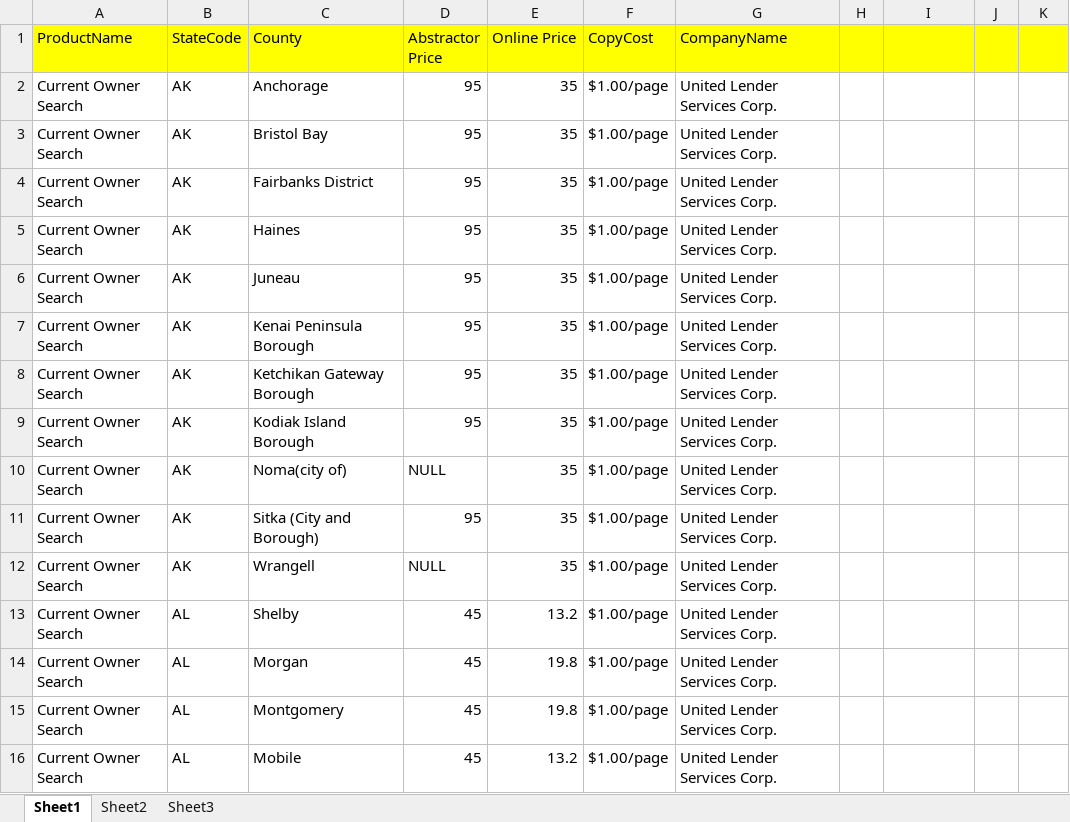
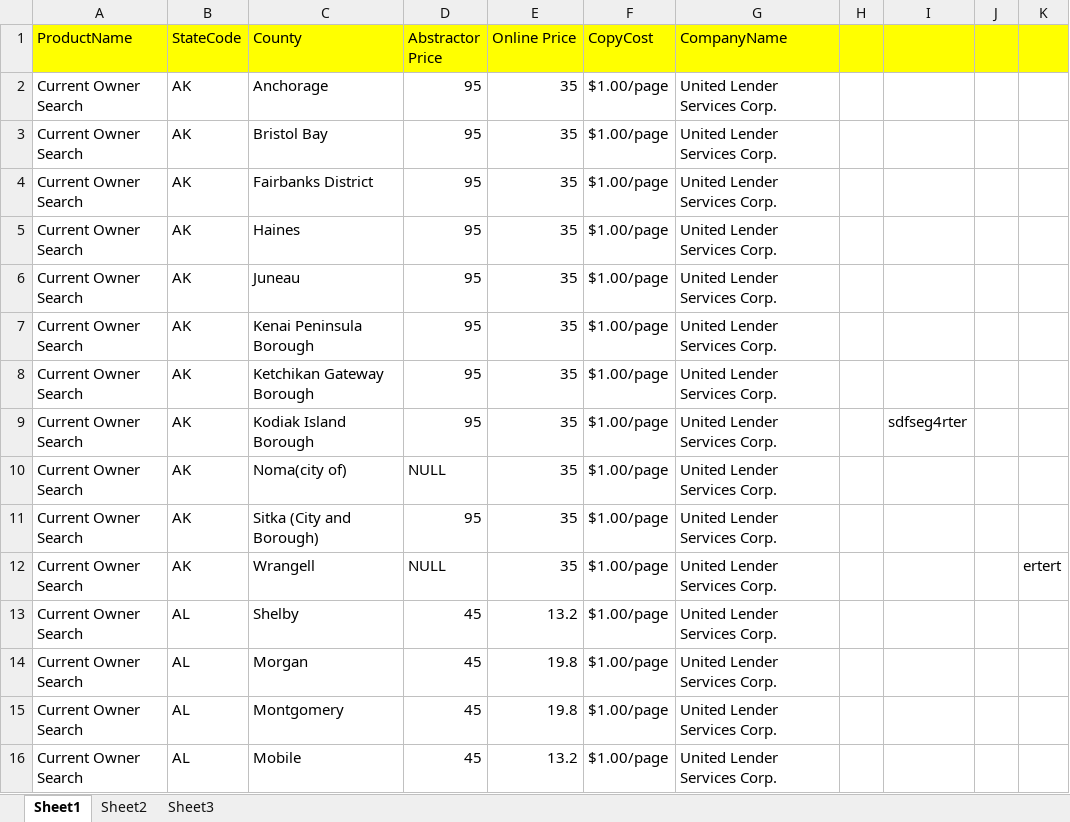
Before and after one commit to rajaram9/sampletest, an Excel workbook: ProductPrice.xlsx, sheet Sheet1, drawn as a sheet; only a part is shown; values as stored, in another font and other column widths than the file's, no borders; the diff names each change by its address in the sheet, - before the commit and + after, or states it on an @@ line.

Commit message:
edited

```diff
--- a/ProductPrice.xlsx (sheet Sheet1)
+++ b/ProductPrice.xlsx (sheet Sheet1)
-I9: (empty)
+I9: sdfseg4rter
-K12: (empty)
+K12: ertert
```
